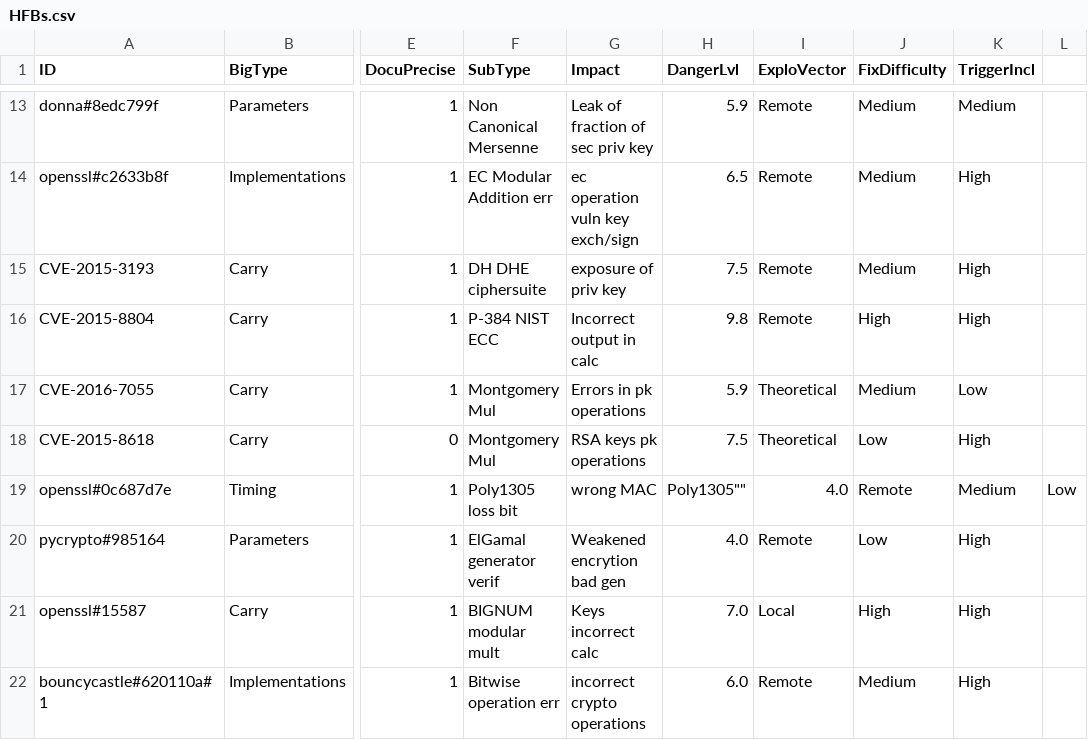
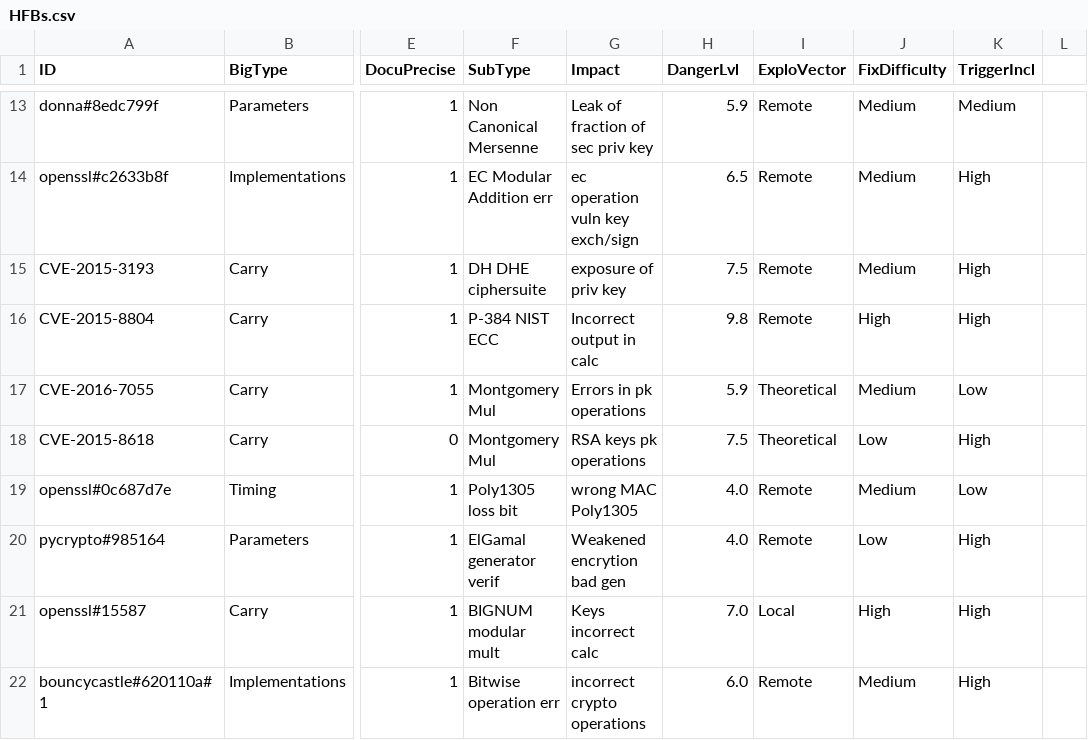
Before and after one commit to mattc-try/wycheproof-c, a CSV file: HFBugs Collection/HFBs.csv, drawn as a sheet; only a part is shown, gaps mark what is left out; the diff names each change by its address in the sheet, - before the commit and + after, or states it on an @@ line.

Commit message:
Update HFBs.csv

```diff
--- a/HFBugs Collection/HFBs.csv
+++ b/HFBugs Collection/HFBs.csv
-G19 (Impact): wrong MAC
+G19 (Impact): wrong MAC Poly1305
-H19 (DangerLvl): Poly1305""
+H19 (DangerLvl): 4.0
-I19 (ExploVector): 4.0
+I19 (ExploVector): Remote
-J19 (FixDifficulty): Remote
+J19 (FixDifficulty): Medium
-K19 (TriggerIncl): Medium
+K19 (TriggerIncl): Low
-L19: Low
+L19: (empty)
```
